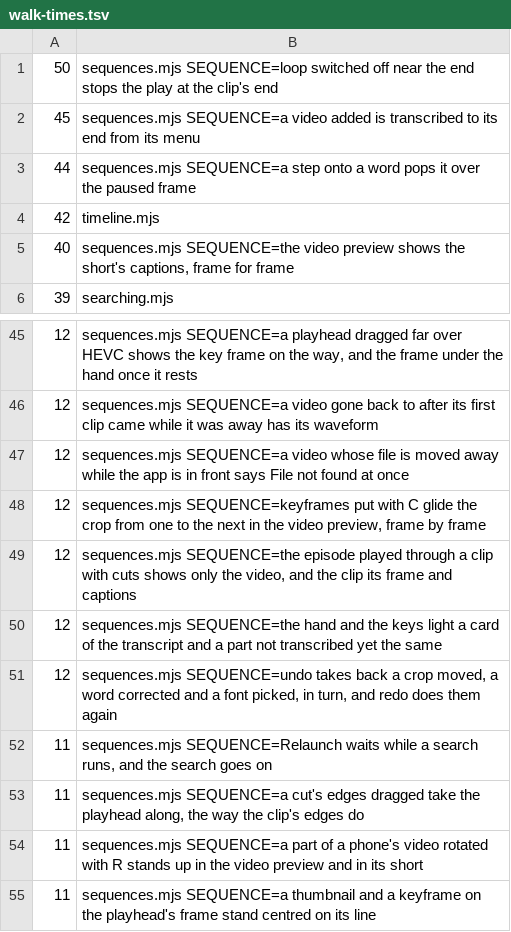
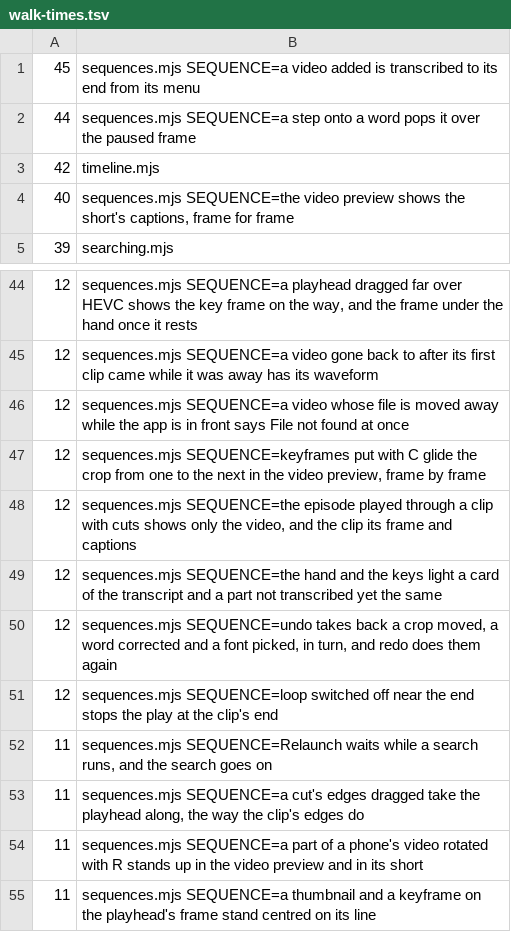
Before and after one commit to timmrkz/framefairy, a TSV file: frontend/preview/walks/walk-times.tsv, drawn as a sheet; only a part is shown, gaps mark what is left out; removed rows and columns are numbered as before the commit, all else as after; the diff names each change by its address in the sheet, - before the commit and + after, or states it on an @@ line.

```diff
--- a/frontend/preview/walks/walk-times.tsv
+++ b/frontend/preview/walks/walk-times.tsv
-row 1: 50 | sequences.mjs SEQUENCE=loop switched off near the end stops the play at the clip's end
+row 51: 12 | sequences.mjs SEQUENCE=loop switched off near the end stops the play at the clip's end
```
Also changed, not shown: 1 other file.
